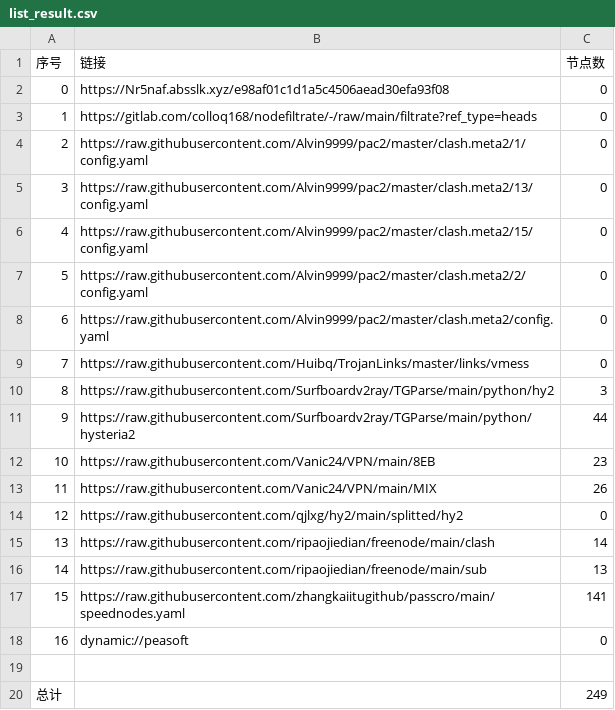
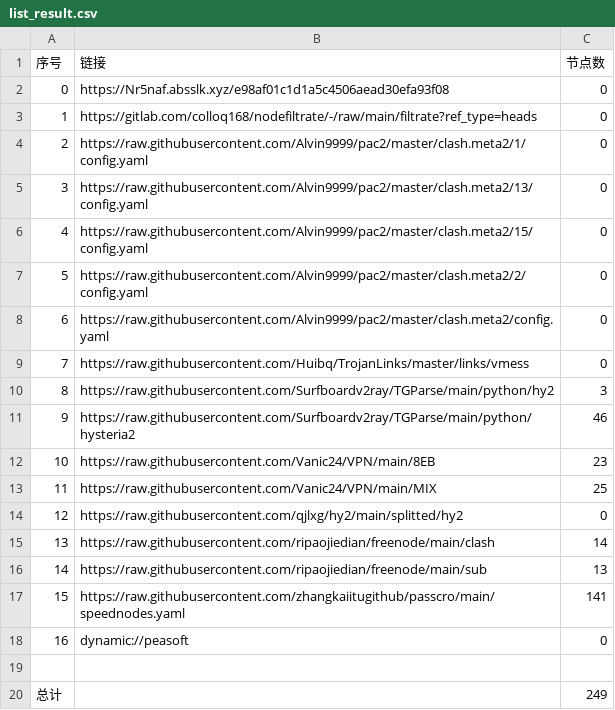
Before and after one commit to ileesen/PublicNodes, a CSV file: list_result.csv, drawn as a sheet.

```diff
--- a/list_result.csv
+++ b/list_result.csv
@@ -10,5 +10,5 @@
 8,https://raw.githubusercontent.com/Surfboardv2ray/TGParse/main/python/hy2,3
-9,https://raw.githubusercontent.com/Surfboardv2ray/TGParse/main/python/hysteria2,44
+9,https://raw.githubusercontent.com/Surfboardv2ray/TGParse/main/python/hysteria2,46
 10,https://raw.githubusercontent.com/Vanic24/VPN/main/8EB,23
-11,https://raw.githubusercontent.com/Vanic24/VPN/main/MIX,26
+11,https://raw.githubusercontent.com/Vanic24/VPN/main/MIX,25
 12,https://raw.githubusercontent.com/qjlxg/hy2/main/splitted/hy2,0
```
Also changed, not shown: 19 other files.
